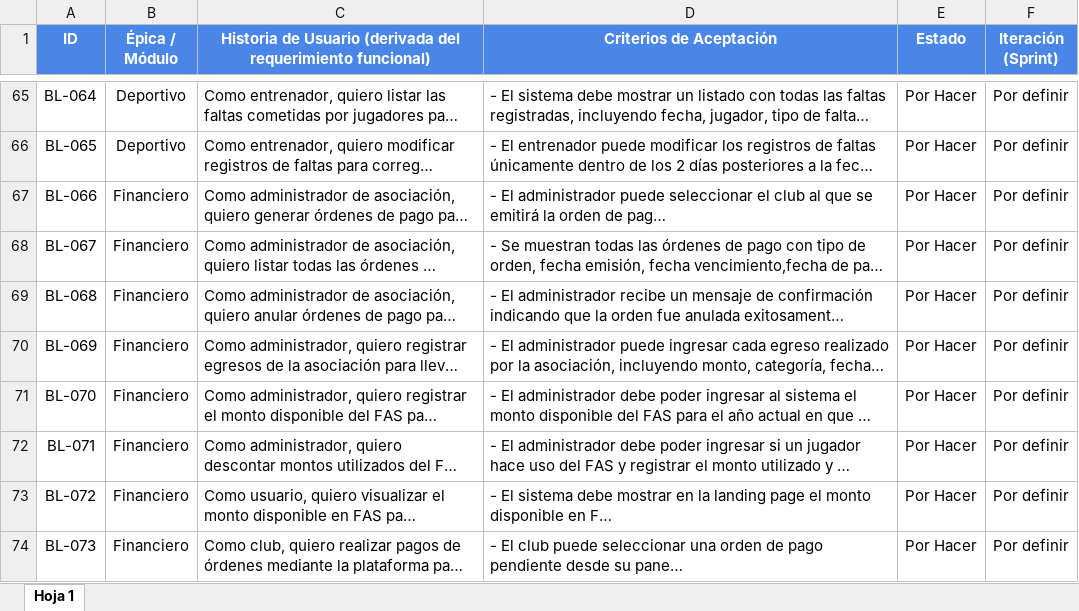
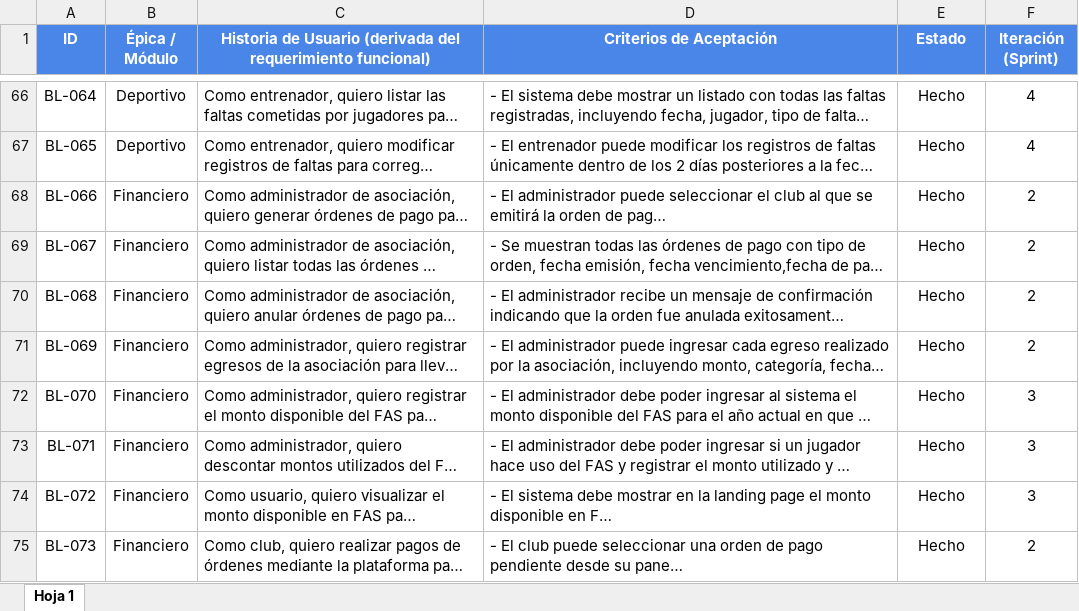
Before and after one commit to JuanZweifel/GEDEFI, an Excel workbook: Fase 2/Evidencias Proyecto/Evidencias de documentación/product_backlog_criterios_aceptación.xlsx, sheet Hoja 1, drawn as a sheet; only a part is shown, gaps mark what is left out; long unchanged cells end in …; values as stored, in another font and other column widths than the file's, no borders; charts and pictures not drawn; addresses are those after the commit; the diff covers the shown part only; the diff names each change by its address in the sheet, - before the commit and + after, or states it on an @@ line.

```diff
--- a/Fase 2/Evidencias Proyecto/Evidencias de documentación/product_backlog_criterios_aceptación.xlsx (sheet Hoja 1)
+++ b/Fase 2/Evidencias Proyecto/Evidencias de documentación/product_backlog_criterios_aceptación.xlsx (sheet Hoja 1)
-E66:E75 (Estado): Por Hacer
+E66:E75 (Estado): Hecho
-F66:F67 (Iteración (Sprint)): Por definir
+F66:F67 (Iteración (Sprint)): 4
-F68:F71 (Iteración (Sprint)): Por definir
+F68:F71 (Iteración (Sprint)): 2
-F72:F74 (Iteración (Sprint)): Por definir
+F72:F74 (Iteración (Sprint)): 3
-F75 (Iteración (Sprint)): Por definir
+F75 (Iteración (Sprint)): 2
```
Also changed, not shown: 1 added row and 73 edited cells elsewhere in this sheet.
